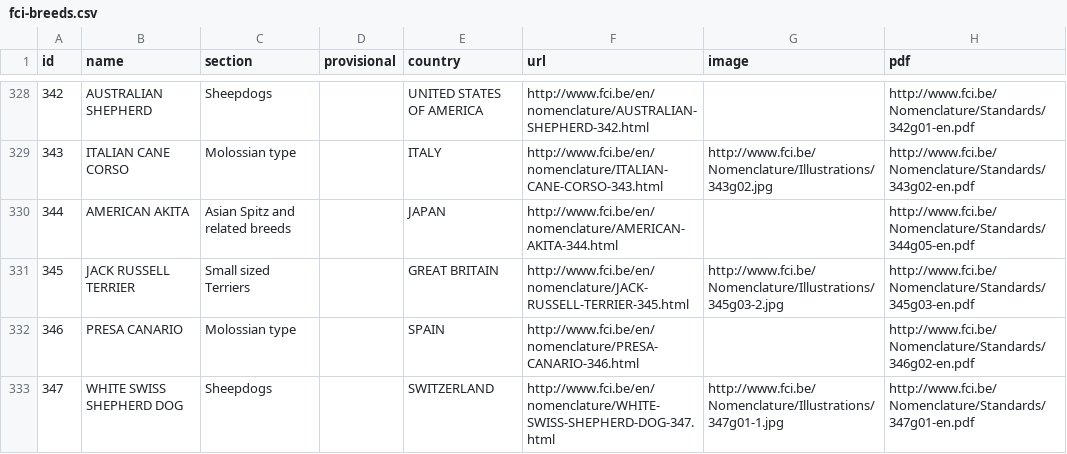
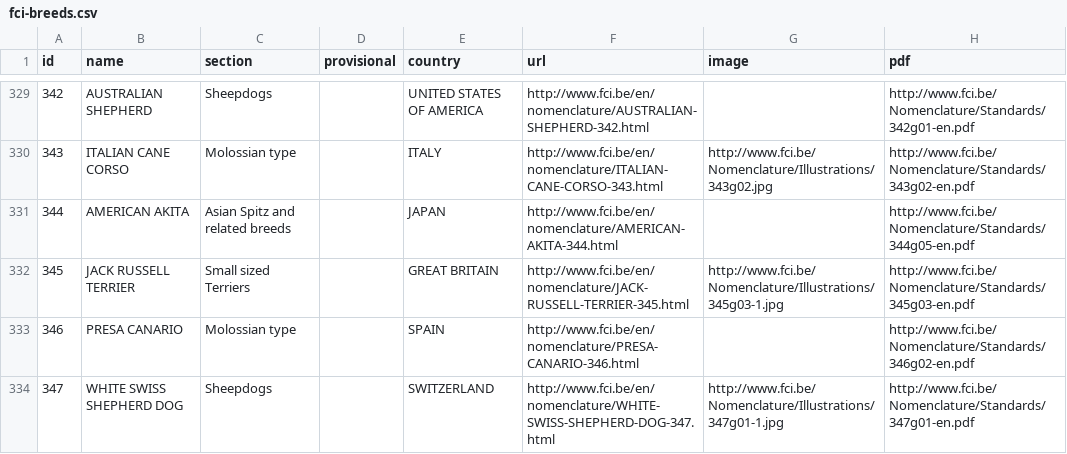
Before and after one commit to paiv/fci-breeds, a CSV file: fci-breeds.csv, drawn as a sheet; only a part is shown, gaps mark what is left out; the diff covers the shown part only.

Commit message:
:poodle: data

```diff
--- a/fci-breeds.csv
+++ b/fci-breeds.csv
@@ -330,3 +331,3 @@ id,name,section,provisional,country,url,image,pdf
 344,AMERICAN AKITA,Asian Spitz and related breeds,,JAPAN,http://www.fci.be/en/nomenclature/AMERICAN-AKITA-344.html,,http://www.fci.be/Nomenclature/Standards/344g05-en.pdf
-345,JACK RUSSELL TERRIER,Small sized Terriers,,GREAT BRITAIN,http://www.fci.be/en/nomenclature/JACK-RUSSELL-TERRIER-345.html,http://www.fci.be/Nomenclature/Illustrations/345g03-2.jpg,http://www.fci.be/Nomenclature/Standards/345g03-en.pdf
+345,JACK RUSSELL TERRIER,Small sized Terriers,,GREAT BRITAIN,http://www.fci.be/en/nomenclature/JACK-RUSSELL-TERRIER-345.html,http://www.fci.be/Nomenclature/Illustrations/345g03-1.jpg,http://www.fci.be/Nomenclature/Standards/345g03-en.pdf
 346,PRESA CANARIO,Molossian type,,SPAIN,http://www.fci.be/en/nomenclature/PRESA-CANARIO-346.html,,http://www.fci.be/Nomenclature/Standards/346g02-en.pdf
```
Also changed, not shown: 2 added rows and 18 edited cells elsewhere in this file.
